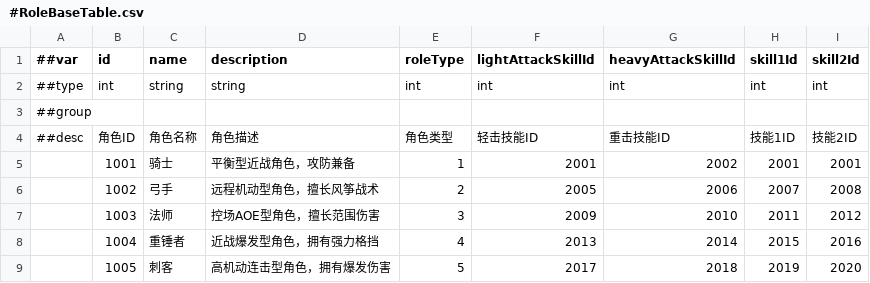
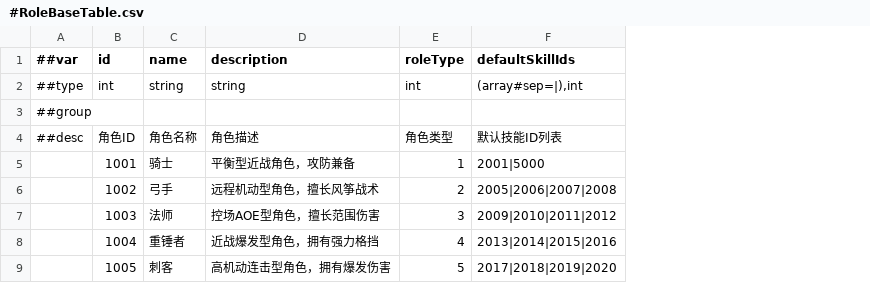
Before and after one commit to CeeLav/Astrum, a CSV file: AstrumConfig/Tables/Datas/Role/#RoleBaseTable.csv, drawn as a sheet; removed rows and columns are numbered as before the commit, all else as after; the diff names each change by its address in the sheet, - before the commit and + after, or states it on an @@ line.

```diff
--- a/AstrumConfig/Tables/Datas/Role/#RoleBaseTable.csv
+++ b/AstrumConfig/Tables/Datas/Role/#RoleBaseTable.csv
-column F (lightAttackSkillId), rows 2-9: int |  | 轻击技能ID | 2001 | 2005 | 2009 | 2013 | 2017
-column G (heavyAttackSkillId), rows 2-9: int |  | 重击技能ID | 2002 | 2006 | 2010 | 2014 | 2018
-column H (skill1Id), rows 2-9: int |  | 技能1ID | 2001 | 2007 | 2011 | 2015 | 2019
-column I (skill2Id), rows 2-9: int |  | 技能2ID | 2001 | 2008 | 2012 | 2016 | 2020
+column F (defaultSkillIds), rows 2-9: (array#sep=|),int |  | 默认技能ID列表 | 2001|5000 | 2005|2006|2007|2008 | 2009|2010|2011|2012 | 2013|2014|2015|2016 | 2017|2018|2019|2020
```
Also changed, not shown: AstrumConfig/Tables/Datas/Entity/#ActionTable.csv, AstrumConfig/Tables/Datas/Entity/#EntityBaseTable.csv, 13 other files.
